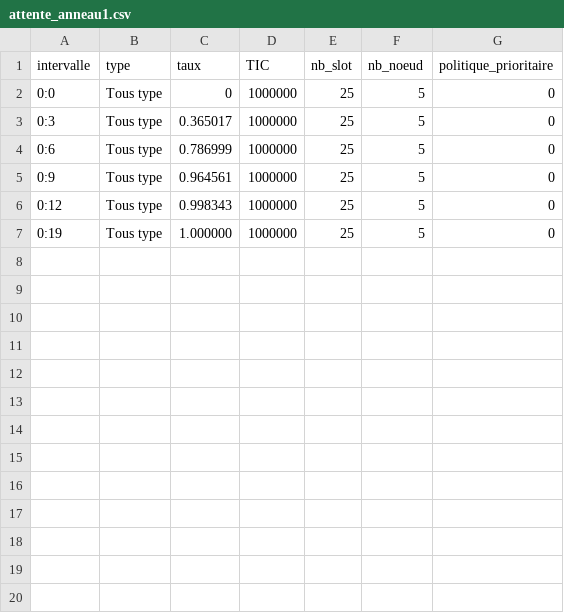
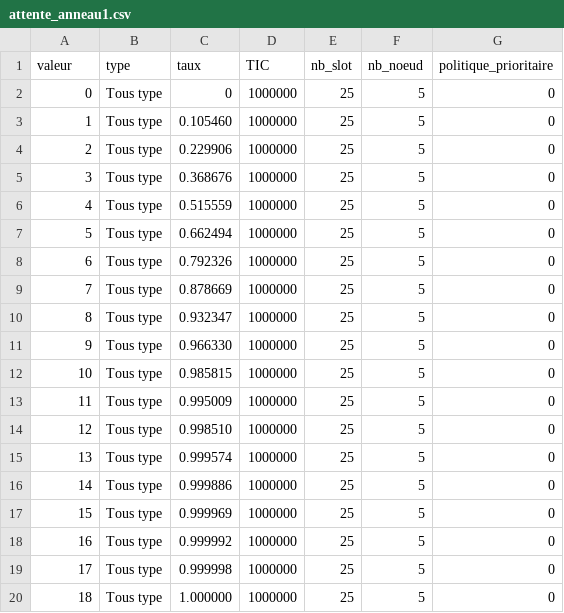
Before and after one commit to KarimGhallab/Simulation_N-GREEN, a CSV file: simulation_calcul/CSV/attente_anneau1.csv, drawn as a sheet.

```diff
--- a/simulation_calcul/CSV/attente_anneau1.csv
+++ b/simulation_calcul/CSV/attente_anneau1.csv
@@ -1,7 +1,20 @@
-intervalle,type,taux,TIC,nb_slot,nb_noeud,politique_prioritaire
-0:0,Tous type,0,1000000,25,5,0
-0:3,Tous type,0.365017,1000000,25,5,0
-0:6,Tous type,0.786999,1000000,25,5,0
-0:9,Tous type,0.964561,1000000,25,5,0
-0:12,Tous type,0.998343,1000000,25,5,0
-0:19,Tous type,1.000000,1000000,25,5,0
+valeur,type,taux,TIC,nb_slot,nb_noeud,politique_prioritaire
+0,Tous type,0,1000000,25,5,0
+1,Tous type,0.105460,1000000,25,5,0
+2,Tous type,0.229906,1000000,25,5,0
+3,Tous type,0.368676,1000000,25,5,0
+4,Tous type,0.515559,1000000,25,5,0
+5,Tous type,0.662494,1000000,25,5,0
+6,Tous type,0.792326,1000000,25,5,0
+7,Tous type,0.878669,1000000,25,5,0
+8,Tous type,0.932347,1000000,25,5,0
+9,Tous type,0.966330,1000000,25,5,0
+10,Tous type,0.985815,1000000,25,5,0
+11,Tous type,0.995009,1000000,25,5,0
+12,Tous type,0.998510,1000000,25,5,0
+13,Tous type,0.999574,1000000,25,5,0
+14,Tous type,0.999886,1000000,25,5,0
+15,Tous type,0.999969,1000000,25,5,0
+16,Tous type,0.999992,1000000,25,5,0
+17,Tous type,0.999998,1000000,25,5,0
+18,Tous type,1.000000,1000000,25,5,0
```
Also changed, not shown: simulation_calcul/CSV/repartition_attentes1.csv, 7 other files.
